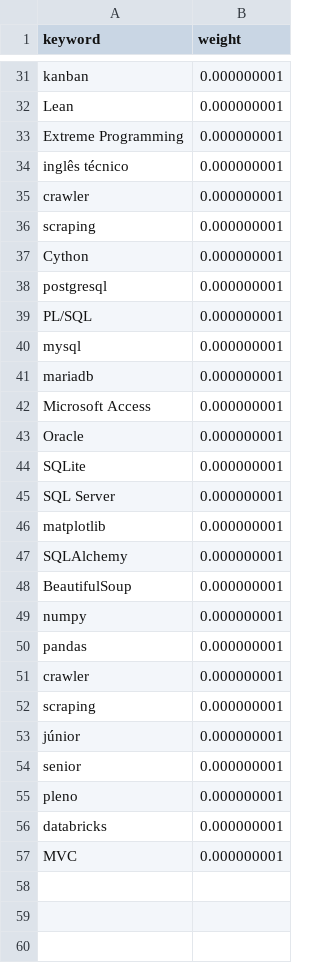
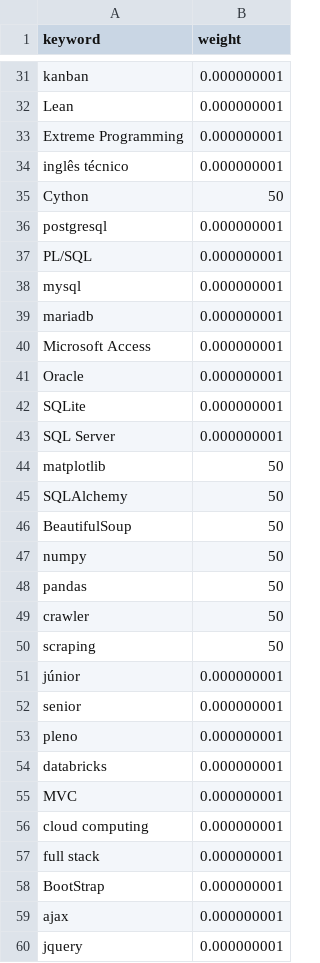
Before and after one commit to ThiagoFBastos/Linkedin-BOT, a CSV file: skills.csv, drawn as a sheet; only a part is shown, gaps mark what is left out; the diff covers the shown part only.

```diff
--- a/skills.csv
+++ b/skills.csv
@@ -34,5 +34,3 @@ Extreme Programming,0.000000001
 inglês técnico,0.000000001
-crawler,0.000000001
-scraping,0.000000001
-Cython,0.000000001
+Cython,50
 postgresql,0.000000001
@@ -45,9 +43,9 @@ SQLite,0.000000001
 SQL Server,0.000000001
-matplotlib,0.000000001
-SQLAlchemy,0.000000001
-BeautifulSoup,0.000000001
-numpy,0.000000001
-pandas,0.000000001
-crawler,0.000000001
-scraping,0.000000001
+matplotlib,50
+SQLAlchemy,50
+BeautifulSoup,50
+numpy,50
+pandas,50
+crawler,50
+scraping,50
 júnior,0.000000001
@@ -57 +55,6 @@ databricks,0.000000001
 MVC,0.000000001
+cloud computing,0.000000001
+full stack,0.000000001
+BootStrap,0.000000001
+ajax,0.000000001
+jquery,0.000000001
```
Also changed, not shown: 6 edited cells elsewhere in this file, jobs.csv, 6 other files.
